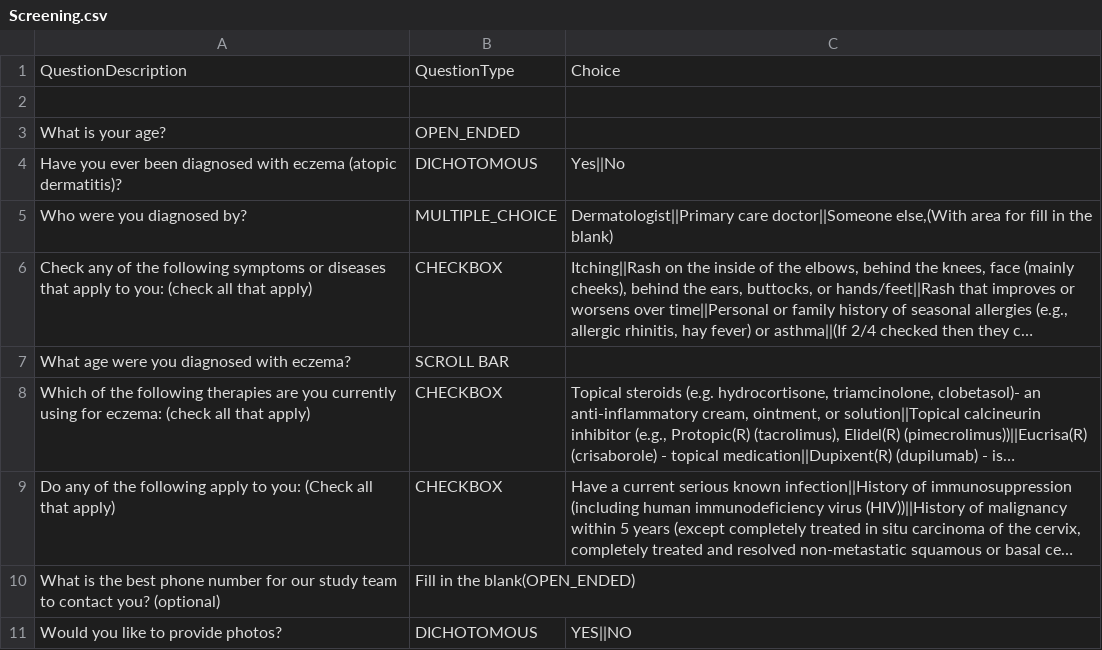
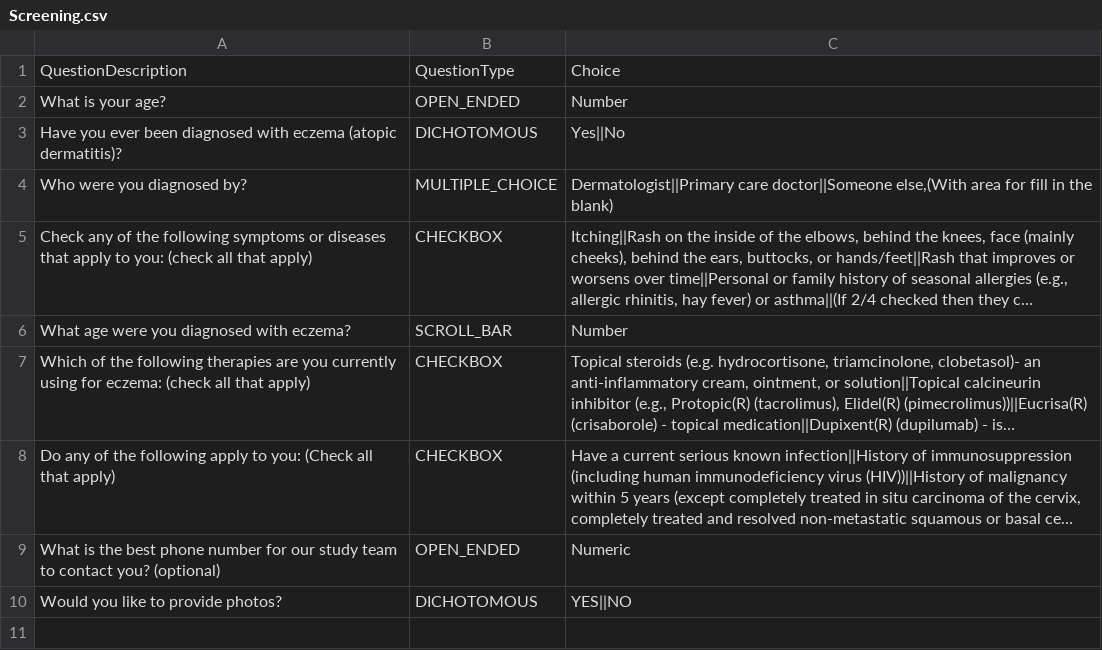
Before and after one commit to ashishsecrets/lib-app, a CSV file: src/main/resources/Screening.csv, drawn as a sheet; long unchanged cells end in …; removed rows and columns are numbered as before the commit, all else as after; the diff names each change by its address in the sheet, - before the commit and + after, or states it on an @@ line.

```diff
--- a/src/main/resources/Screening.csv
+++ b/src/main/resources/Screening.csv
-row 2: (empty)
-C2: (empty)
+C2: Number
-B6: SCROLL BAR
+B6: SCROLL_BAR
-C6: (empty)
+C6: Number
-B9: Fill in the blank(OPEN_ENDED)
+B9: OPEN_ENDED
-C9: (empty)
+C9: Numeric
```
Also changed, not shown: 1 other file.
